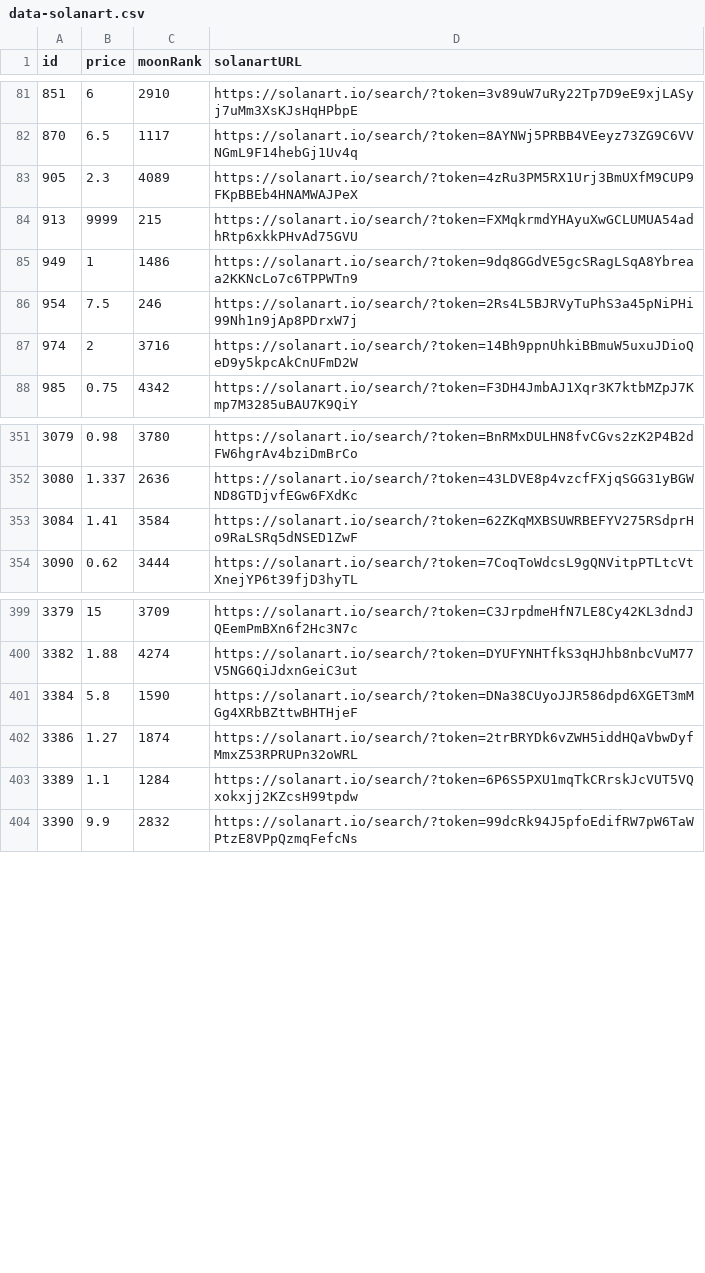
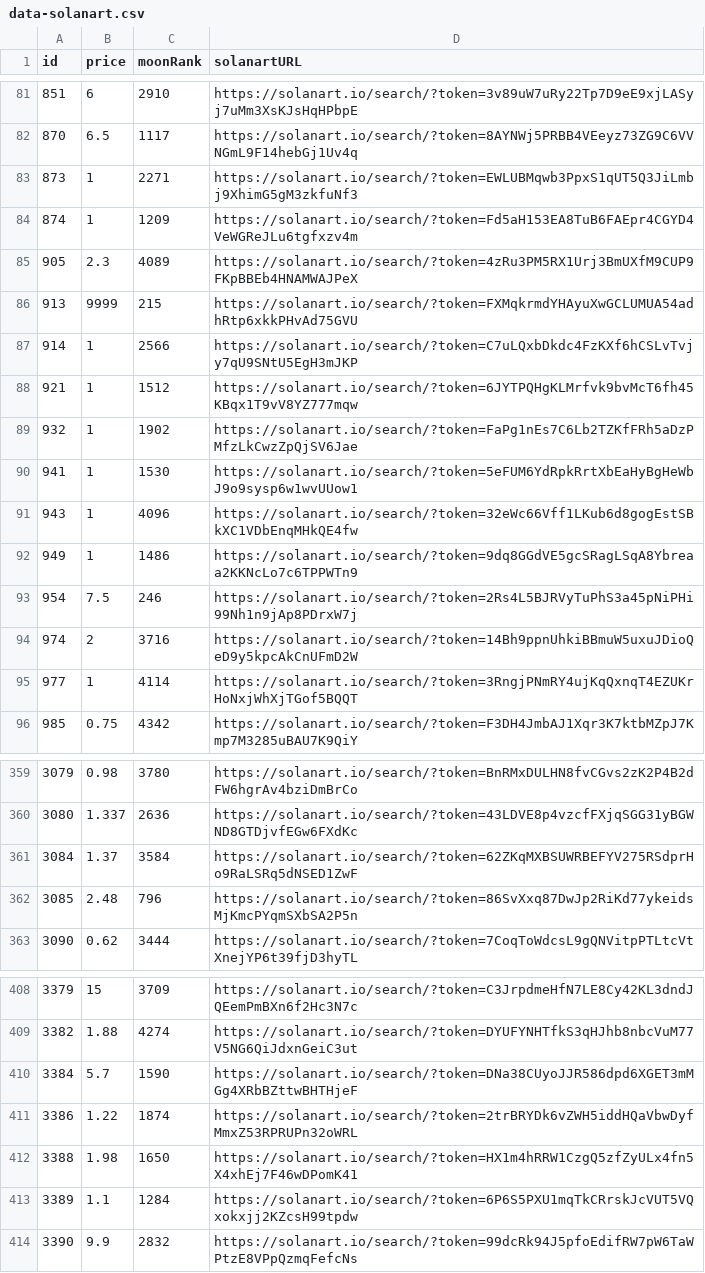
Before and after one commit to pgaspar/saibagang-monitor, a CSV file: data-solanart.csv, drawn as a sheet; only a part is shown, gaps mark what is left out; the diff covers the shown part only.

Commit message:
Flat: latest data (2021-11-17T00:49:59.896Z) {   "date": "2021-11-17T00:49:59.896Z",   "files": [     {       "name": "data-magiceden.csv",       "deltaBytes": 0,       "source": "https://api-mainnet.magiceden.io/rpc/getListedNFTsByQuery?q=%7B%22%24match%22%3A%7B%22collectionSymbol%22%3A%22saiba_gang%22%7D%2C%22%24sort%22%3A%7B%22takerAmount%22%3A1%2C%22createdAt%22%3A-1%7D%7D"     },     {       "name": "picks-magiceden.csv",       "deltaBytes": 5,       "source": "https://api-mainnet.magiceden.io/rpc/getListedNFTsByQuery?q=%7B%22%24match%22%3A%7B%22collectionSymbol%22%3A%22saiba_gang%22%7D%2C%22%24sort%22%3A%7B%22takerAmount%22%3A1%2C%22createdAt%22%3A-1%7D%7D"     },     {       "name": "data-solanart.csv",       "deltaBytes": 1012,       "source": "https://qzlsklfacc.medianetwork.cloud/nft_for_sale?collection=saibagang"     }   ] }

```diff
--- a/data-solanart.csv
+++ b/data-solanart.csv
@@ -82,4 +82,11 @@ id,price,moonRank,solanartURL
 870,6.5,1117,https://solanart.io/search/?token=8AYNWj5PRBB4VEeyz73ZG9C6VVNGmL9F14hebGj1Uv4q
+873,1,2271,https://solanart.io/search/?token=EWLUBMqwb3PpxS1qUT5Q3JiLmbj9XhimG5gM3zkfuNf3
+874,1,1209,https://solanart.io/search/?token=Fd5aH153EA8TuB6FAEpr4CGYD4VeWGReJLu6tgfxzv4m
 905,2.3,4089,https://solanart.io/search/?token=4zRu3PM5RX1Urj3BmUXfM9CUP9FKpBBEb4HNAMWAJPeX
 913,9999,215,https://solanart.io/search/?token=FXMqkrmdYHAyuXwGCLUMUA54adhRtp6xkkPHvAd75GVU
+914,1,2566,https://solanart.io/search/?token=C7uLQxbDkdc4FzKXf6hCSLvTvjy7qU9SNtU5EgH3mJKP
+921,1,1512,https://solanart.io/search/?token=6JYTPQHgKLMrfvk9bvMcT6fh45KBqx1T9vV8YZ777mqw
+932,1,1902,https://solanart.io/search/?token=FaPg1nEs7C6Lb2TZKfFRh5aDzPMfzLkCwzZpQjSV6Jae
+941,1,1530,https://solanart.io/search/?token=5eFUM6YdRpkRrtXbEaHyBgHeWbJ9o9sysp6w1wvUUow1
+943,1,4096,https://solanart.io/search/?token=32eWc66Vff1LKub6d8gogEstSBkXC1VDbEnqMHkQE4fw
 949,1,1486,https://solanart.io/search/?token=9dq8GGdVE5gcSRagLSqA8Ybreaa2KKNcLo7c6TPPWTn9
@@ -87,2 +94,3 @@ id,price,moonRank,solanartURL
 974,2,3716,https://solanart.io/search/?token=14Bh9ppnUhkiBBmuW5uxuJDioQeD9y5kpcAkCnUFmD2W
+977,1,4114,https://solanart.io/search/?token=3RngjPNmRY4ujKqQxnqT4EZUKrHoNxjWhXjTGof5BQQT
 985,0.75,4342,https://solanart.io/search/?token=F3DH4JmbAJ1Xqr3K7ktbMZpJ7Kmp7M3285uBAU7K9QiY
@@ -352,3 +360,4 @@ id,price,moonRank,solanartURL
 3080,1.337,2636,https://solanart.io/search/?token=43LDVE8p4vzcfFXjqSGG31yBGWND8GTDjvfEGw6FXdKc
-3084,1.41,3584,https://solanart.io/search/?token=62ZKqMXBSUWRBEFYV275RSdprHo9RaLSRq5dNSED1ZwF
+3084,1.37,3584,https://solanart.io/search/?token=62ZKqMXBSUWRBEFYV275RSdprHo9RaLSRq5dNSED1ZwF
+3085,2.48,796,https://solanart.io/search/?token=86SvXxq87DwJp2RiKd77ykeidsMjKmcPYqmSXbSA2P5n
 3090,0.62,3444,https://solanart.io/search/?token=7CoqToWdcsL9gQNVitpPTLtcVtXnejYP6t39fjD3hyTL
@@ -400,4 +409,5 @@ id,price,moonRank,solanartURL
 3382,1.88,4274,https://solanart.io/search/?token=DYUFYNHTfkS3qHJhb8nbcVuM77V5NG6QiJdxnGeiC3ut
-3384,5.8,1590,https://solanart.io/search/?token=DNa38CUyoJJR586dpd6XGET3mMGg4XRbBZttwBHTHjeF
-3386,1.27,1874,https://solanart.io/search/?token=2trBRYDk6vZWH5iddHQaVbwDyfMmxZ53RPRUPn32oWRL
+3384,5.7,1590,https://solanart.io/search/?token=DNa38CUyoJJR586dpd6XGET3mMGg4XRbBZttwBHTHjeF
+3386,1.22,1874,https://solanart.io/search/?token=2trBRYDk6vZWH5iddHQaVbwDyfMmxZ53RPRUPn32oWRL
+3388,1.98,1650,https://solanart.io/search/?token=HX1m4hRRW1CzgQ5zfZyULx4fn5X4xhEj7F46wDPomK41
 3389,1.1,1284,https://solanart.io/search/?token=6P6S5PXU1mqTkCRrskJcVUT5VQxokxjj2KZcsH99tpdw
```
Also changed, not shown: 1 added row and 11 edited cells elsewhere in this file, data-magiceden.csv, picks-magiceden.csv.
